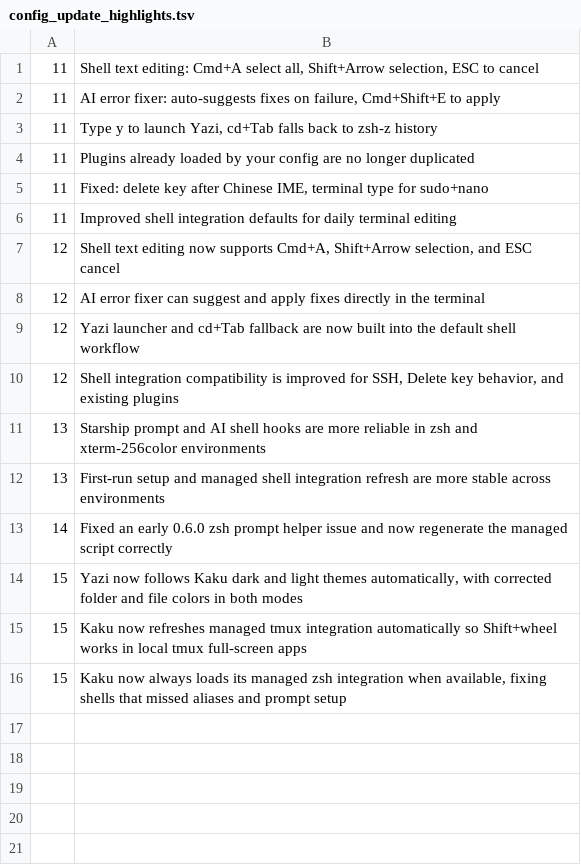
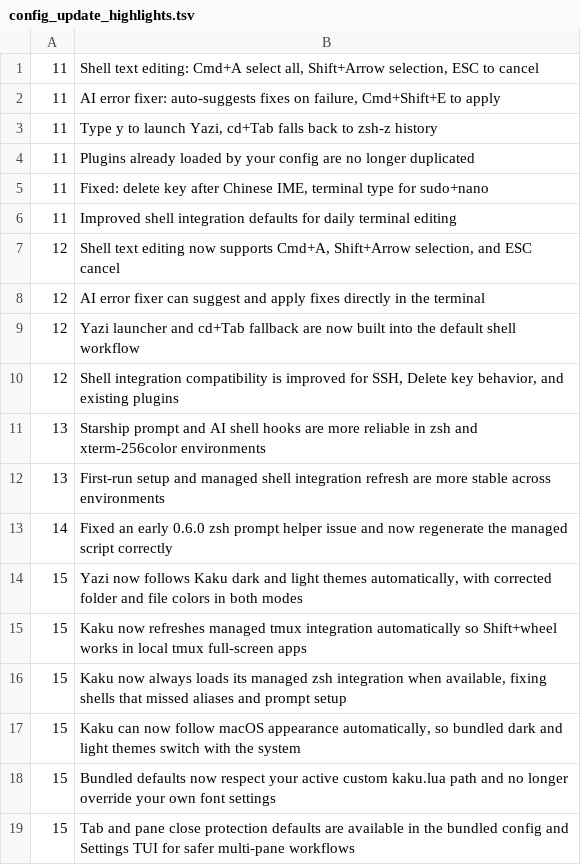
Before and after one commit to DCORVAX/manda, a TSV file: assets/shell-integration/config_update_highlights.tsv, drawn as a sheet.

Commit message:
release: bump 0.7.0 metadata and config migration notes

```diff
--- a/assets/shell-integration/config_update_highlights.tsv
+++ b/assets/shell-integration/config_update_highlights.tsv
@@ -16 +16,4 @@
 15	Kaku now always loads its managed zsh integration when available, fixing shells that missed aliases and prompt setup
+15	Kaku can now follow macOS appearance automatically, so bundled dark and light themes switch with the system
+15	Bundled defaults now respect your active custom kaku.lua path and no longer override your own font settings
+15	Tab and pane close protection defaults are available in the bundled config and Settings TUI for safer multi-pane workflows
```
Also changed, not shown: 5 other files.
